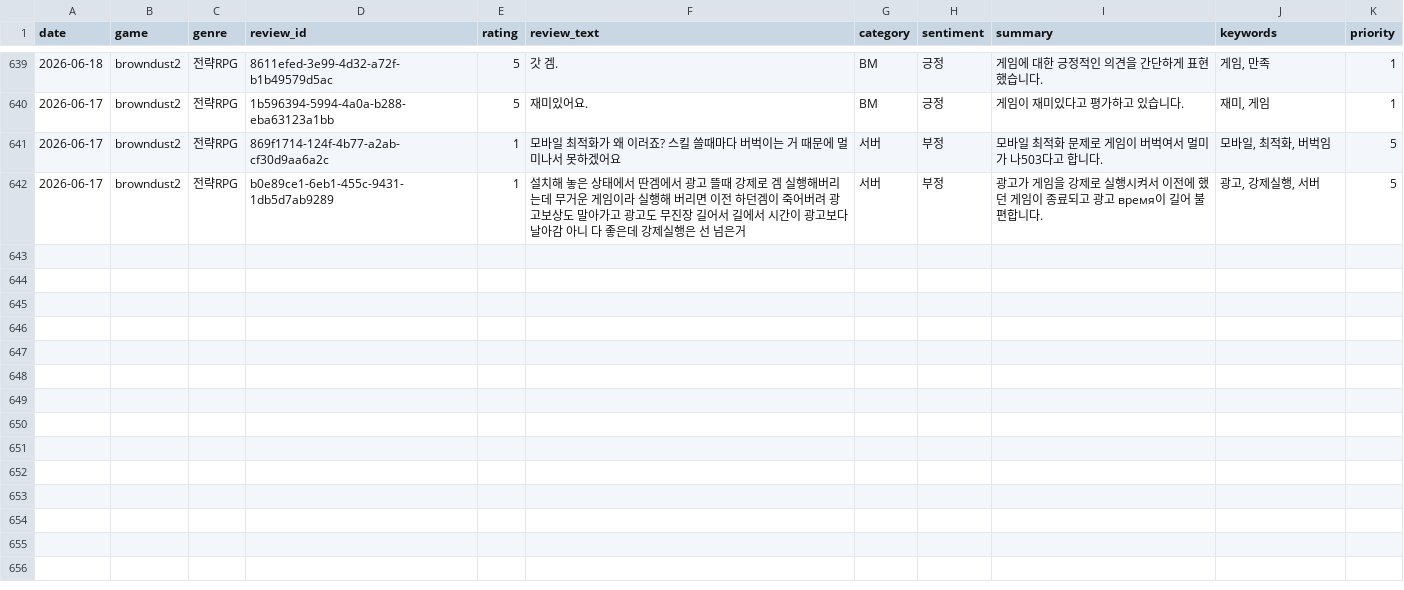
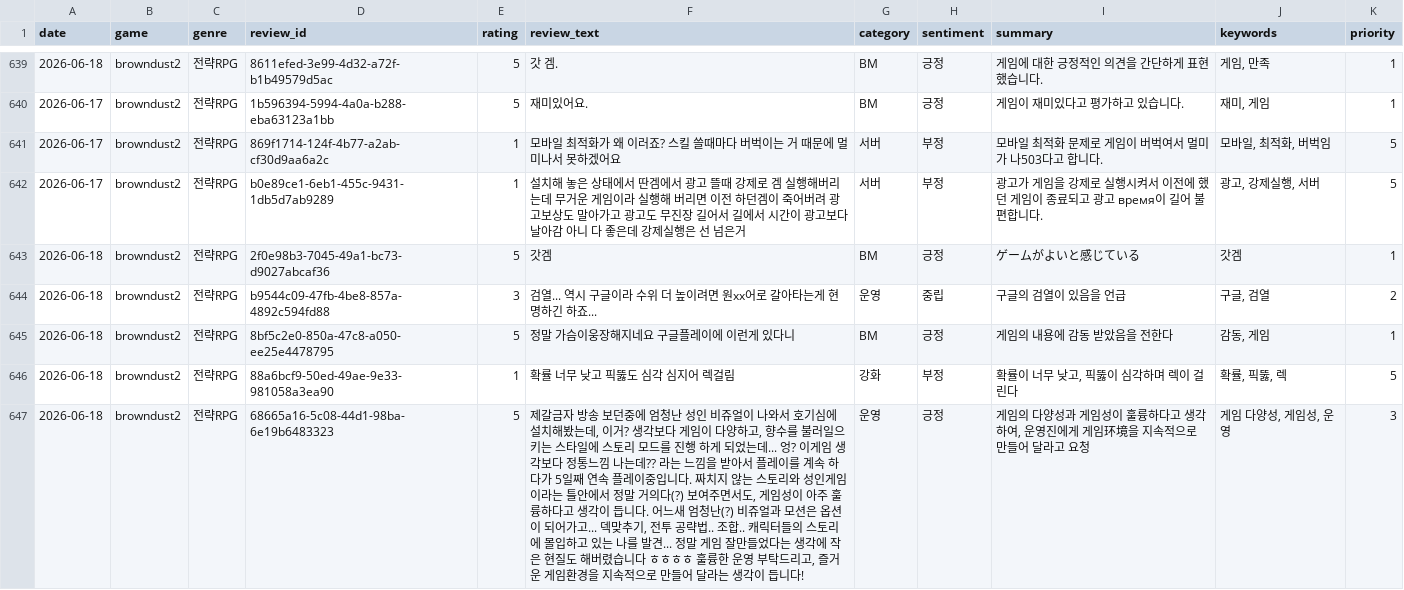
Before and after one commit to roid-eng/game-voc-analyzer, a CSV file: data/reviews.csv, drawn as a sheet; only a part is shown, gaps mark what is left out.

```diff
--- a/data/reviews.csv
+++ b/data/reviews.csv
@@ -642 +642,6 @@ date,game,genre,review_id,rating,review_text,category,sentiment,summary,keywords
 2026-06-17,browndust2,전략RPG,b0e89ce1-6eb1-455c-9431-1db5d7ab9289,1,설치해 놓은 상태에서 딴겜에서 광고 뜰때 강제로 겜 실행해버리는데 무거운 게임이라 실행해 버리면 이전 하던겜이 죽어버려 광고보상도 말아가고 광고도 무진장 길어서 길에서 시간이 광고보다 날아감 아니 다 좋은데 강제실행은 선 넘은거,서버,부정,광고가 게임을 강제로 실행시켜서 이전에 했던 게임이 종료되고 광고 время이 길어 불편합니다.,"광고, 강제실행, 서버",5
+2026-06-18,browndust2,전략RPG,2f0e98b3-7045-49a1-bc73-d9027abcaf36,5,갓겜,BM,긍정,ゲームがよいと感じている,갓겜,1
+2026-06-18,browndust2,전략RPG,b9544c09-47fb-4be8-857a-4892c594fd88,3,검열... 역시 구글이라 수위 더 높이려면 원xx어로 갈아타는게 현명하긴 하죠...,운영,중립,구글의 검열이 있음을 언급,"구글, 검열",2
+2026-06-18,browndust2,전략RPG,8bf5c2e0-850a-47c8-a050-ee25e4478795,5,정말 가슴이웅장해지네요 구글플레이에 이런게 있다니,BM,긍정,게임의 내용에 감동 받았음을 전한다,"감동, 게임",1
+2026-06-18,browndust2,전략RPG,88a6bcf9-50ed-49ae-9e33-981058a3ea90,1,확률 너무 낮고 픽뚫도 심각 심지어 렉걸림,강화,부정,"확률이 너무 낮고, 픽뚫이 심각하며 렉이 걸린다","확률, 픽뚫, 렉",5
+2026-06-18,browndust2,전략RPG,68665a16-5c08-44d1-98ba-6e19b6483323,5,"제갈금자 방송 보던중에 엄청난 성인 비쥬얼이 나와서 호기심에 설치해봤는데, 이거? 생각보다 게임이 다양하고, 향수를 불러일으키는 스타일에 스토리 모드를 진행 하게 되었는데... 엉? 이게임 생각보다 정통느낌 나는데?? 라는 느낌을 받아서 플레이를 계속 하다가 5일째 연속 플레이중입니다. 짜치지 않는 스토리와 성인게임이라는 틀안에서 정말 거의다(?) 보여주면서도, 게임성이 아주 훌륭하다고 생각이 듭니다. 어느새 엄청난(?) 비쥬얼과 모션은 옵션이 되어가고... 덱맞추기, 전투 공략법.. 조합.. 캐릭터들의 스토리에 몰입하고 있는 나를 발견... 정말 게임 잘만들었다는 생각에 작은 현질도 해버렸습니다 ㅎㅎㅎㅎ 훌륭한 운영 부탁드리고, 즐거운 게임환경을 지속적으로 만들어 달라는 생각이 듭니다!",운영,긍정,"게임의 다양성과 게임성이 훌륭하다고 생각하여, 운영진에게 게임环境을 지속적으로 만들어 달라고 요청","게임 다양성, 게임성, 운영",3
```
Also changed, not shown: data/top_issues.csv, 1 other file.
